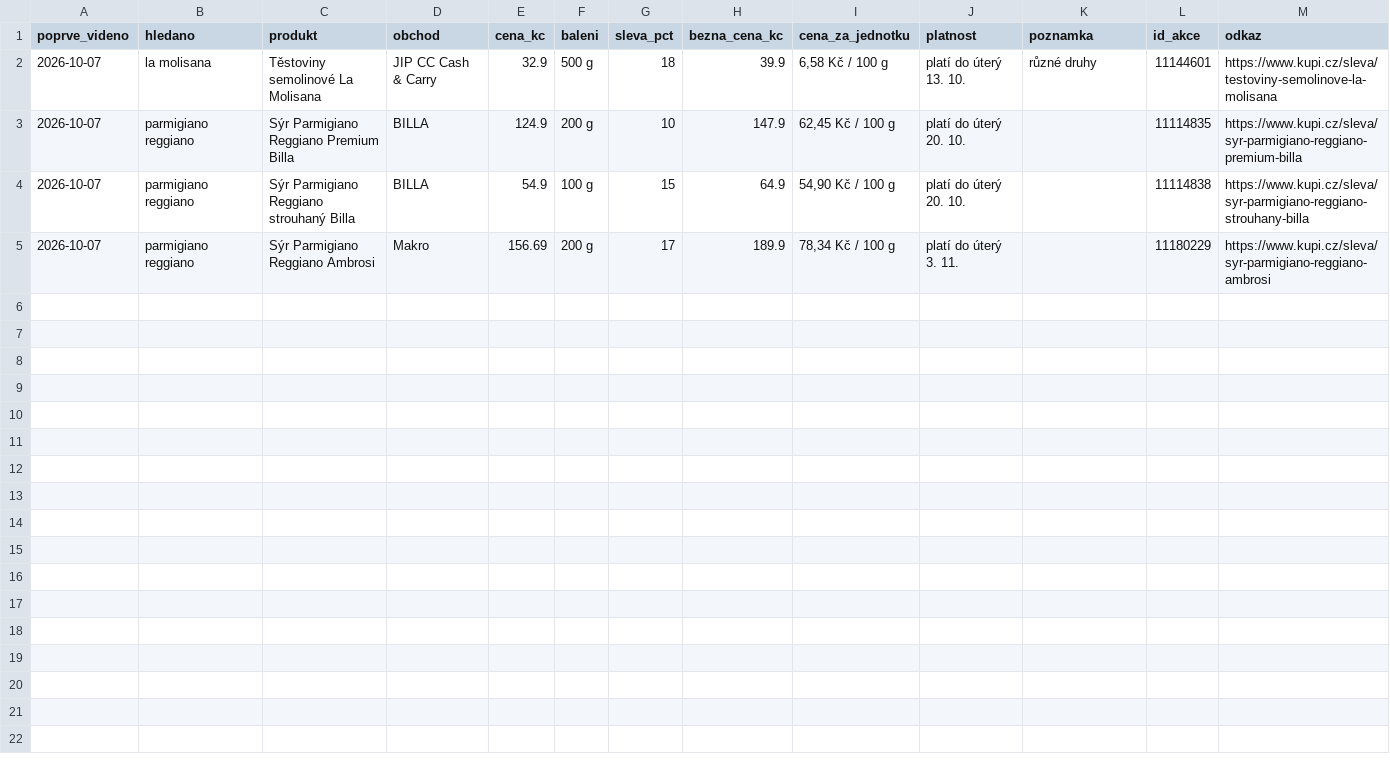
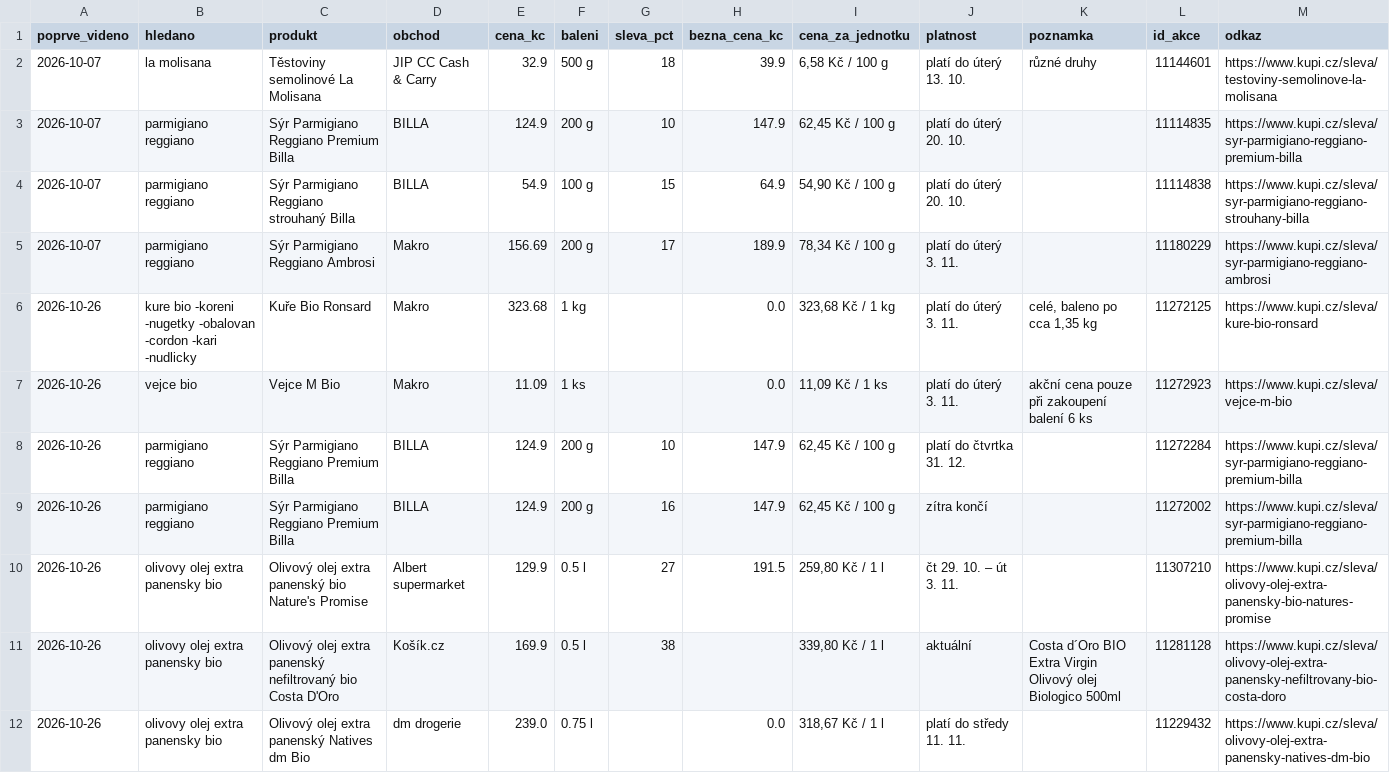
Before and after one commit to Vaclav123ok/lamol, a CSV file: data/historie.csv, drawn as a sheet; the diff names each change by its address in the sheet, - before the commit and + after, or states it on an @@ line.

```diff
--- a/data/historie.csv
+++ b/data/historie.csv
+row 6: 2026-10-26 | kure bio -koreni -nugetky -obalovan -cordon -kari -nudlicky | Kuře Bio Ronsard | Makro | 323.68 | 1 kg |  | 0.0 | 323,68 Kč / 1 kg | platí do úterý 3. 11. | celé, baleno po cca 1,35 kg | 11272125 | https://www.kupi.cz/sleva/kure-bio-ronsard
+row 7: 2026-10-26 | vejce bio | Vejce M Bio | Makro | 11.09 | 1 ks |  | 0.0 | 11,09 Kč / 1 ks | platí do úterý 3. 11. | akční cena pouze při zakoupení balení 6 ks | 11272923 | https://www.kupi.cz/sleva/vejce-m-bio
+row 8: 2026-10-26 | parmigiano reggiano | Sýr Parmigiano Reggiano Premium Billa | BILLA | 124.9 | 200 g | 10 | 147.9 | 62,45 Kč / 100 g | platí do čtvrtka 31. 12. |  | 11272284 | https://www.kupi.cz/sleva/syr-parmigiano-reggiano-premium-billa
+row 9: 2026-10-26 | parmigiano reggiano | Sýr Parmigiano Reggiano Premium Billa | BILLA | 124.9 | 200 g | 16 | 147.9 | 62,45 Kč / 100 g | zítra končí |  | 11272002 | https://www.kupi.cz/sleva/syr-parmigiano-reggiano-premium-billa
+row 10: 2026-10-26 | olivovy olej extra panensky bio | Olivový olej extra panenský bio Nature's Promise | Albert supermarket | 129.9 | 0.5 l | 27 | 191.5 | 259,80 Kč / 1 l | čt 29. 10. – út 3. 11. |  | 11307210 | https://www.kupi.cz/sleva/olivovy-olej-extra-panensky-bio-natures-promise
+row 11: 2026-10-26 | olivovy olej extra panensky bio | Olivový olej extra panenský nefiltrovaný bio Costa D'Oro | Košík.cz | 169.9 | 0.5 l | 38 |  | 339,80 Kč / 1 l | aktuální | Costa d´Oro BIO Extra Virgin Olivový olej Biologico 500ml | 11281128 | https://www.kupi.cz/sleva/olivovy-olej-extra-panensky-nefiltrovany-bio-costa-doro
+row 12: 2026-10-26 | olivovy olej extra panensky bio | Olivový olej extra panenský Natives dm Bio | dm drogerie | 239.0 | 0.75 l |  | 0.0 | 318,67 Kč / 1 l | platí do středy 11. 11. |  | 11229432 | https://www.kupi.cz/sleva/olivovy-olej-extra-panensky-natives-dm-bio
```
Also changed, not shown: 1 other file.
